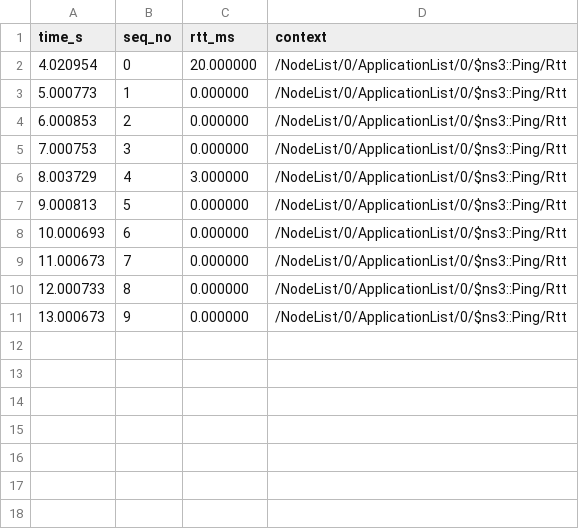
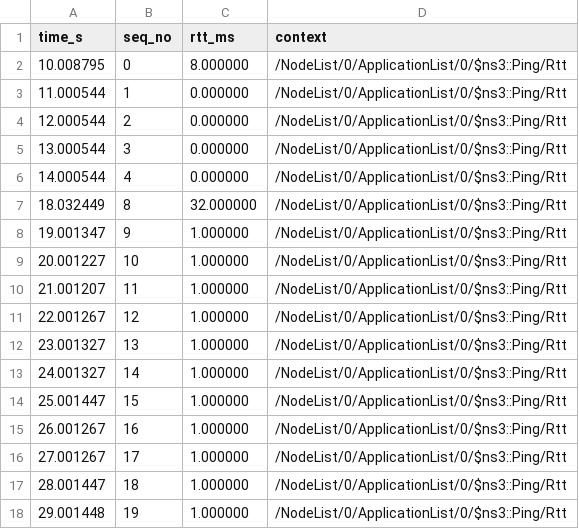
Before and after one commit to team-gyeol2/gyeol_ai, a CSV file: ns-3.47/uav-rtt.csv, drawn as a sheet.

```diff
--- a/ns-3.47/uav-rtt.csv
+++ b/ns-3.47/uav-rtt.csv
@@ -1,11 +1,18 @@
 time_s,seq_no,rtt_ms,context
-4.020954,0,20.000000,/NodeList/0/ApplicationList/0/$ns3::Ping/Rtt
-5.000773,1,0.000000,/NodeList/0/ApplicationList/0/$ns3::Ping/Rtt
-6.000853,2,0.000000,/NodeList/0/ApplicationList/0/$ns3::Ping/Rtt
-7.000753,3,0.000000,/NodeList/0/ApplicationList/0/$ns3::Ping/Rtt
-8.003729,4,3.000000,/NodeList/0/ApplicationList/0/$ns3::Ping/Rtt
-9.000813,5,0.000000,/NodeList/0/ApplicationList/0/$ns3::Ping/Rtt
-10.000693,6,0.000000,/NodeList/0/ApplicationList/0/$ns3::Ping/Rtt
-11.000673,7,0.000000,/NodeList/0/ApplicationList/0/$ns3::Ping/Rtt
-12.000733,8,0.000000,/NodeList/0/ApplicationList/0/$ns3::Ping/Rtt
-13.000673,9,0.000000,/NodeList/0/ApplicationList/0/$ns3::Ping/Rtt
+10.008795,0,8.000000,/NodeList/0/ApplicationList/0/$ns3::Ping/Rtt
+11.000544,1,0.000000,/NodeList/0/ApplicationList/0/$ns3::Ping/Rtt
+12.000544,2,0.000000,/NodeList/0/ApplicationList/0/$ns3::Ping/Rtt
+13.000544,3,0.000000,/NodeList/0/ApplicationList/0/$ns3::Ping/Rtt
+14.000544,4,0.000000,/NodeList/0/ApplicationList/0/$ns3::Ping/Rtt
+18.032449,8,32.000000,/NodeList/0/ApplicationList/0/$ns3::Ping/Rtt
+19.001347,9,1.000000,/NodeList/0/ApplicationList/0/$ns3::Ping/Rtt
+20.001227,10,1.000000,/NodeList/0/ApplicationList/0/$ns3::Ping/Rtt
+21.001207,11,1.000000,/NodeList/0/ApplicationList/0/$ns3::Ping/Rtt
+22.001267,12,1.000000,/NodeList/0/ApplicationList/0/$ns3::Ping/Rtt
+23.001327,13,1.000000,/NodeList/0/ApplicationList/0/$ns3::Ping/Rtt
+24.001327,14,1.000000,/NodeList/0/ApplicationList/0/$ns3::Ping/Rtt
+25.001447,15,1.000000,/NodeList/0/ApplicationList/0/$ns3::Ping/Rtt
+26.001267,16,1.000000,/NodeList/0/ApplicationList/0/$ns3::Ping/Rtt
+27.001267,17,1.000000,/NodeList/0/ApplicationList/0/$ns3::Ping/Rtt
+28.001447,18,1.000000,/NodeList/0/ApplicationList/0/$ns3::Ping/Rtt
+29.001448,19,1.000000,/NodeList/0/ApplicationList/0/$ns3::Ping/Rtt
```
Also changed, not shown: ns-3.47/uav-ml.csv, ns-3.47/uav-rssi.csv, 7 other files.
